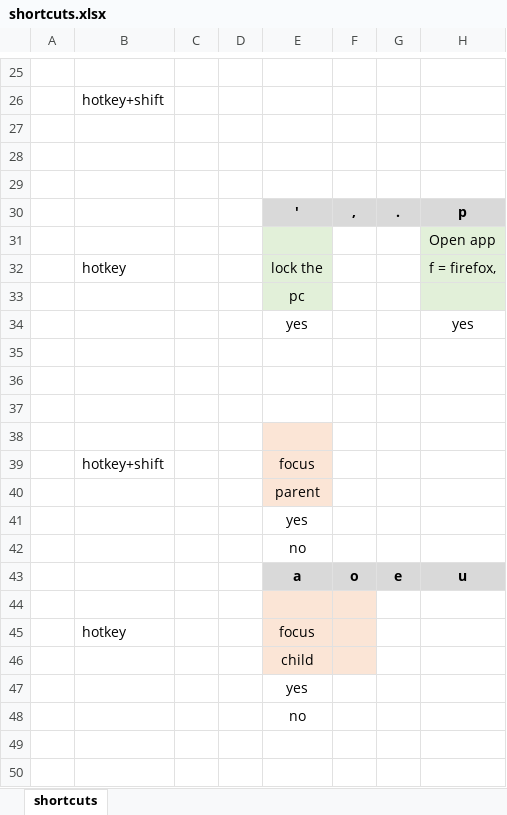
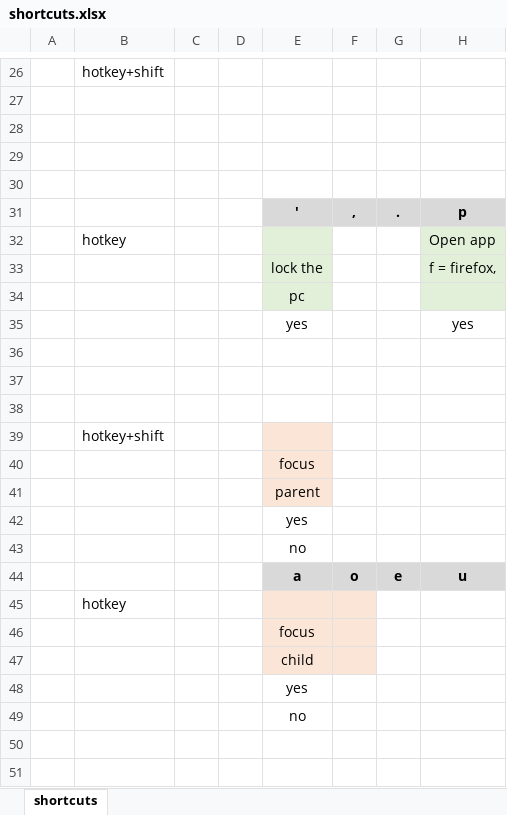
Before and after one commit to rwijtvliet/dotfiles, an Excel workbook: windowmanager/shortcuts.xlsx, sheet shortcuts, drawn as a sheet; only a part is shown, gaps mark what is left out; values as stored, in another font and other column widths than the file's, no borders; conditional formats not drawn; addresses are those after the commit; the diff covers the shown part only; the diff names each change by its address in the sheet, - before the commit and + after, or states it on an @@ line.

```diff
--- a/windowmanager/shortcuts.xlsx (sheet shortcuts)
+++ b/windowmanager/shortcuts.xlsx (sheet shortcuts)
-B26: (empty)
+B26: hotkey+shift
-B27: hotkey+shift
+B27: (empty)
-B32: (empty)
+B32: hotkey
-B33: hotkey
+B33: (empty)
-B39: (empty)
+B39: hotkey+shift
-B40: hotkey+shift
+B40: (empty)
-B45: (empty)
+B45: hotkey
-B46: hotkey
+B46: (empty)
```
Also changed, not shown: 18 added rows, 17 removed rows, 2 moved rows, 14 edited cells and cell formats elsewhere in this sheet, 1 other file.
